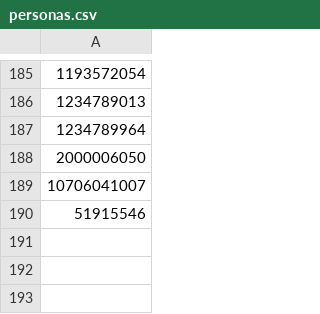
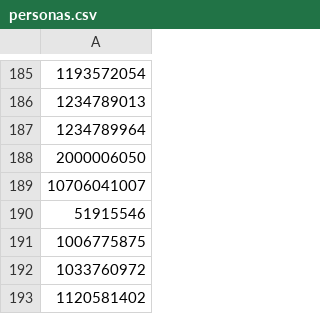
Before and after one commit to jhonhader2/Ruleta, a CSV file: data/personas.csv, drawn as a sheet; only a part is shown, gaps mark what is left out; the diff names each change by its address in the sheet, - before the commit and + after, or states it on an @@ line.

Commit message:
Add personas

```diff
--- a/data/personas.csv
+++ b/data/personas.csv
+row 191: 1006775875
+row 192: 1033760972
+row 193: 1120581402
```
